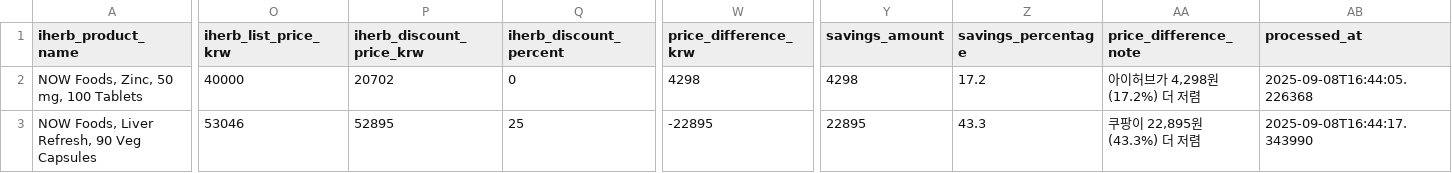
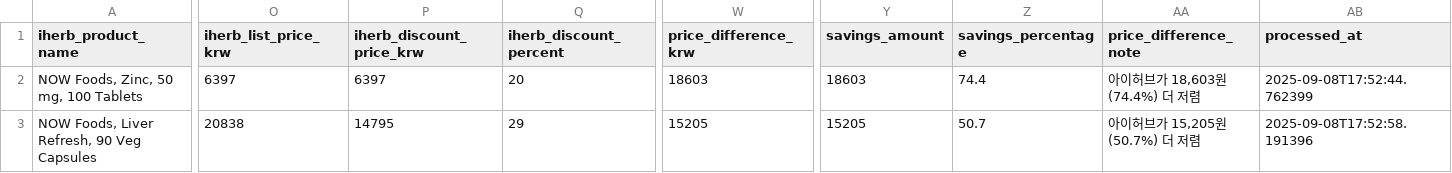
Before and after one commit to brich-dojunkim/iherbcralwers, a CSV file: iherbscraper/test_output.csv, drawn as a sheet; only a part is shown, gaps mark what is left out; the diff covers the shown part only; the diff names each change by its address in the sheet, - before the commit and + after, or states it on an @@ line.

```diff
--- a/iherbscraper/test_output.csv
+++ b/iherbscraper/test_output.csv
-O2 (iherb_list_price_krw): 40000
+O2 (iherb_list_price_krw): 6397
-P2 (iherb_discount_price_krw): 20702
+P2 (iherb_discount_price_krw): 6397
-Q2 (iherb_discount_percent): 0
+Q2 (iherb_discount_percent): 20
-W2 (price_difference_krw): 4298
+W2 (price_difference_krw): 18603
-Y2 (savings_amount): 4298
+Y2 (savings_amount): 18603
-Z2 (savings_percentage): 17.2
+Z2 (savings_percentage): 74.4
-AA2 (price_difference_note): 아이허브가 4,298원 (17.2%) 더 저렴
+AA2 (price_difference_note): 아이허브가 18,603원 (74.4%) 더 저렴
-AB2 (processed_at): 2025-09-08T16:44:05.226368
+AB2 (processed_at): 2025-09-08T17:52:44.762399
-O3 (iherb_list_price_krw): 53046
+O3 (iherb_list_price_krw): 20838
-P3 (iherb_discount_price_krw): 52895
+P3 (iherb_discount_price_krw): 14795
-Q3 (iherb_discount_percent): 25
+Q3 (iherb_discount_percent): 29
-W3 (price_difference_krw): -22895
+W3 (price_difference_krw): 15205
-Y3 (savings_amount): 22895
+Y3 (savings_amount): 15205
-Z3 (savings_percentage): 43.3
+Z3 (savings_percentage): 50.7
-AA3 (price_difference_note): 쿠팡이 22,895원 (43.3%) 더 저렴
+AA3 (price_difference_note): 아이허브가 15,205원 (50.7%) 더 저렴
-AB3 (processed_at): 2025-09-08T16:44:17.343990
+AB3 (processed_at): 2025-09-08T17:52:58.191396
```
Also changed, not shown: 3 edited cells elsewhere in this file, 8 other files.
